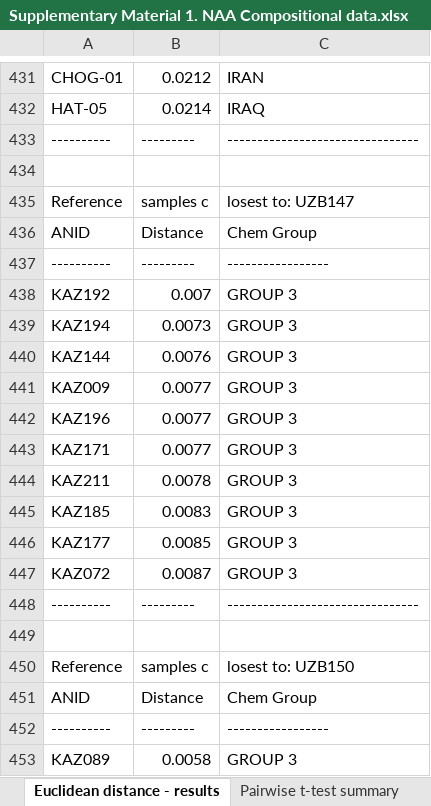
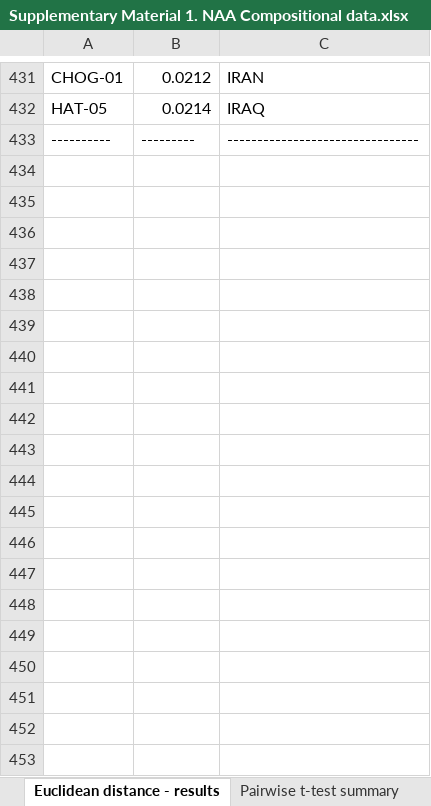
Before and after one commit to ck645/Central_Asia_islamic_ceramics, an Excel workbook: Supplementary_materials/Supplementary Material 1. NAA Compositional data.xlsx, sheet Euclidean distance - results, drawn as a sheet; only a part is shown, gaps mark what is left out; values as stored, in another font and other column widths than the file's, no borders; the diff covers the shown part only; the diff names each change by its address in the sheet, - before the commit and + after, or states it on an @@ line.

```diff
--- a/Supplementary_materials/Supplementary Material 1. NAA Compositional data.xlsx (sheet Euclidean distance - results)
+++ b/Supplementary_materials/Supplementary Material 1. NAA Compositional data.xlsx (sheet Euclidean distance - results)
-row 434: (empty)
-row 435: Reference | samples c | losest to: UZB147
-row 436: ANID | Distance | Chem Group
-row 437: ---------- | --------- | -----------------
-row 438: KAZ192 | 0.007 | GROUP 3
-row 439: KAZ194 | 0.0073 | GROUP 3
-row 440: KAZ144 | 0.0076 | GROUP 3
-row 441: KAZ009 | 0.0077 | GROUP 3
-row 442: KAZ196 | 0.0077 | GROUP 3
-row 443: KAZ171 | 0.0077 | GROUP 3
-row 444: KAZ211 | 0.0078 | GROUP 3
-row 445: KAZ185 | 0.0083 | GROUP 3
-row 446: KAZ177 | 0.0085 | GROUP 3
-row 447: KAZ072 | 0.0087 | GROUP 3
-row 448: ---------- | --------- | --------------------------------
-row 449: (empty)
-row 450: Reference | samples c | losest to: UZB150
-row 451: ANID | Distance | Chem Group
-row 452: ---------- | --------- | -----------------
-row 453: KAZ089 | 0.0058 | GROUP 3
```
Also changed, not shown: 10 removed rows elsewhere in this sheet, sheet PCA results, sheet summary stats comp. group, sheet Group Class. - Mahalanobis, sheet Pairwise t-test, sheet Pairwise t-test summary, sheet Eucliean Distance - summary, 1 more sheet, other sheet tabs, 12 other files.
